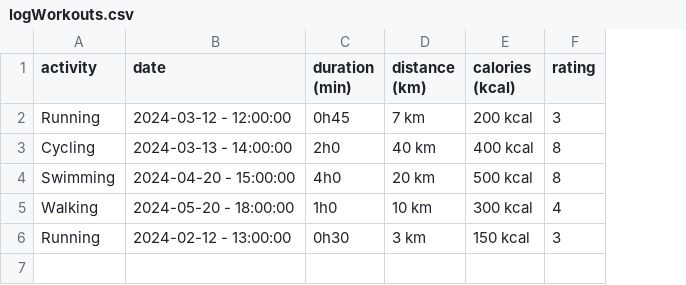
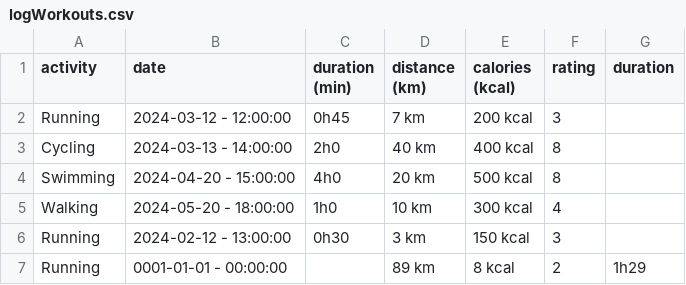
Before and after one commit to PythonDataScience24/GymGenie, a CSV file: logWorkouts.csv, drawn as a sheet; the diff names each change by its address in the sheet, - before the commit and + after, or states it on an @@ line.

```diff
--- a/logWorkouts.csv
+++ b/logWorkouts.csv
+column G (duration), empty
+row 7: Running | 0001-01-01 - 00:00:00 |  | 89 km | 8 kcal | 2 | 1h29
```
Also changed, not shown: 2 other files.
